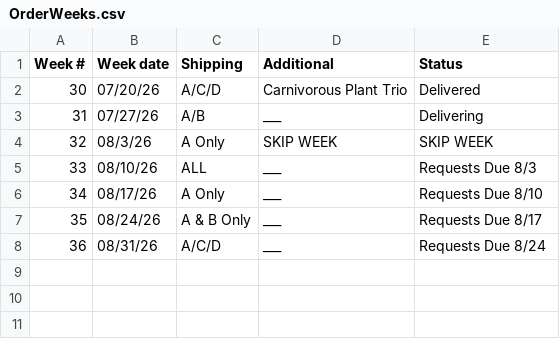
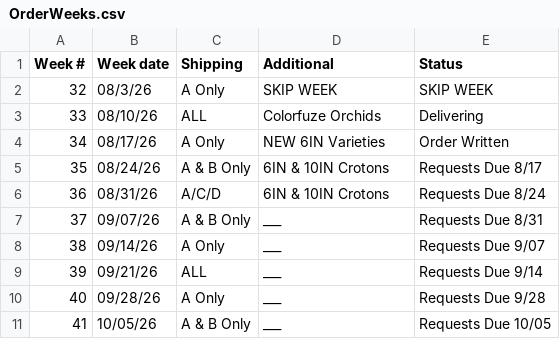
Before and after one commit to HF-HPA/HPA-SKU-CATALOGUE, a CSV file: OrderWeeks.csv, drawn as a sheet.

Commit message:
Add new weeks and update statuses in OrderWeeks.csv
Updated order weeks with new entries and statuses.

```diff
--- a/OrderWeeks.csv
+++ b/OrderWeeks.csv
@@ -1,8 +1,11 @@
 Week #,Week date,Shipping,Additional,Status
-30,07/20/26,A/C/D,Carnivorous Plant Trio,Delivered
-31,07/27/26,A/B,___,Delivering
 32,08/3/26,A Only,SKIP WEEK,SKIP WEEK
-33,08/10/26,ALL,___,Requests Due 8/3
-34,08/17/26,A Only,___,Requests Due 8/10
-35,08/24/26,A & B Only,___,Requests Due 8/17
-36,08/31/26,A/C/D,___,Requests Due 8/24
+33,08/10/26,ALL,Colorfuze Orchids,Delivering
+34,08/17/26,A Only,NEW 6IN Varieties,Order Written
+35,08/24/26,A & B Only,6IN & 10IN Crotons,Requests Due 8/17
+36,08/31/26,A/C/D,6IN & 10IN Crotons,Requests Due 8/24
+37,09/07/26,A & B Only,___,Requests Due 8/31
+38,09/14/26,A Only,___,Requests Due 9/07
+39,09/21/26,ALL,___,Requests Due 9/14
+40,09/28/26,A Only,___,Requests Due 9/28
+41,10/05/26,A & B Only,___,Requests Due 10/05
```
